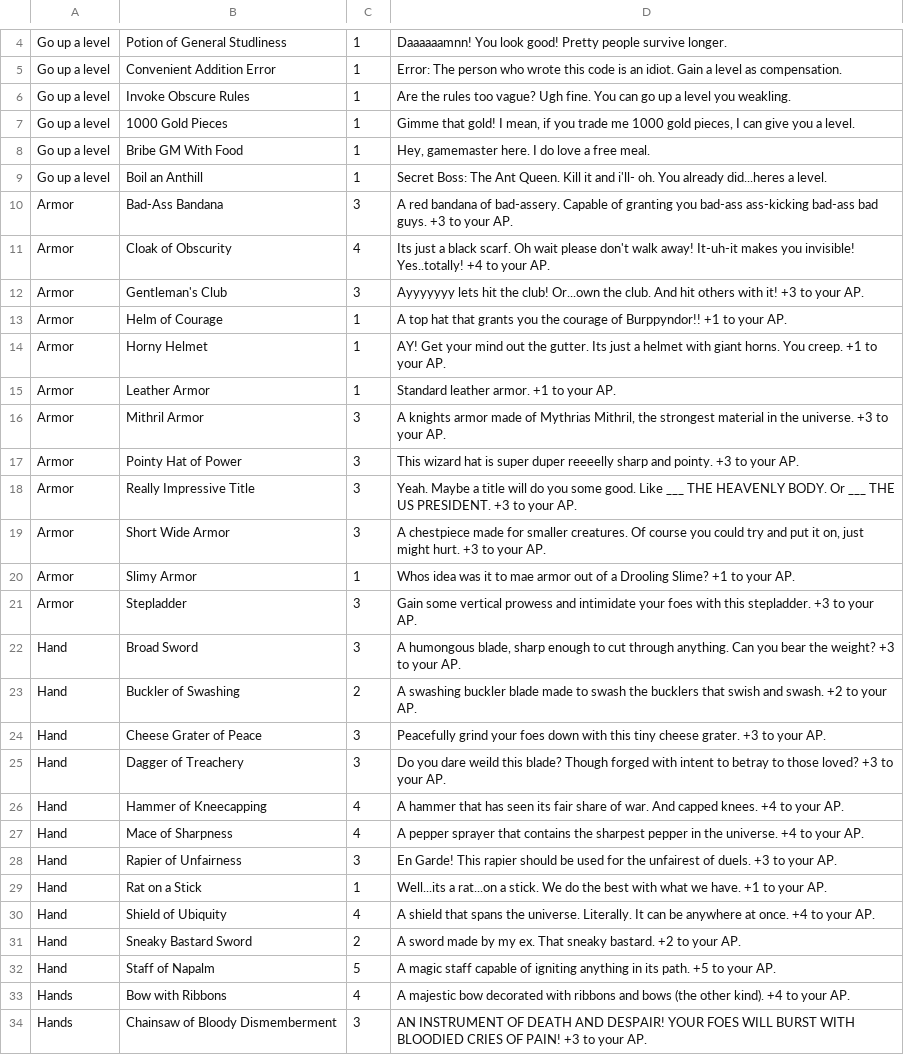
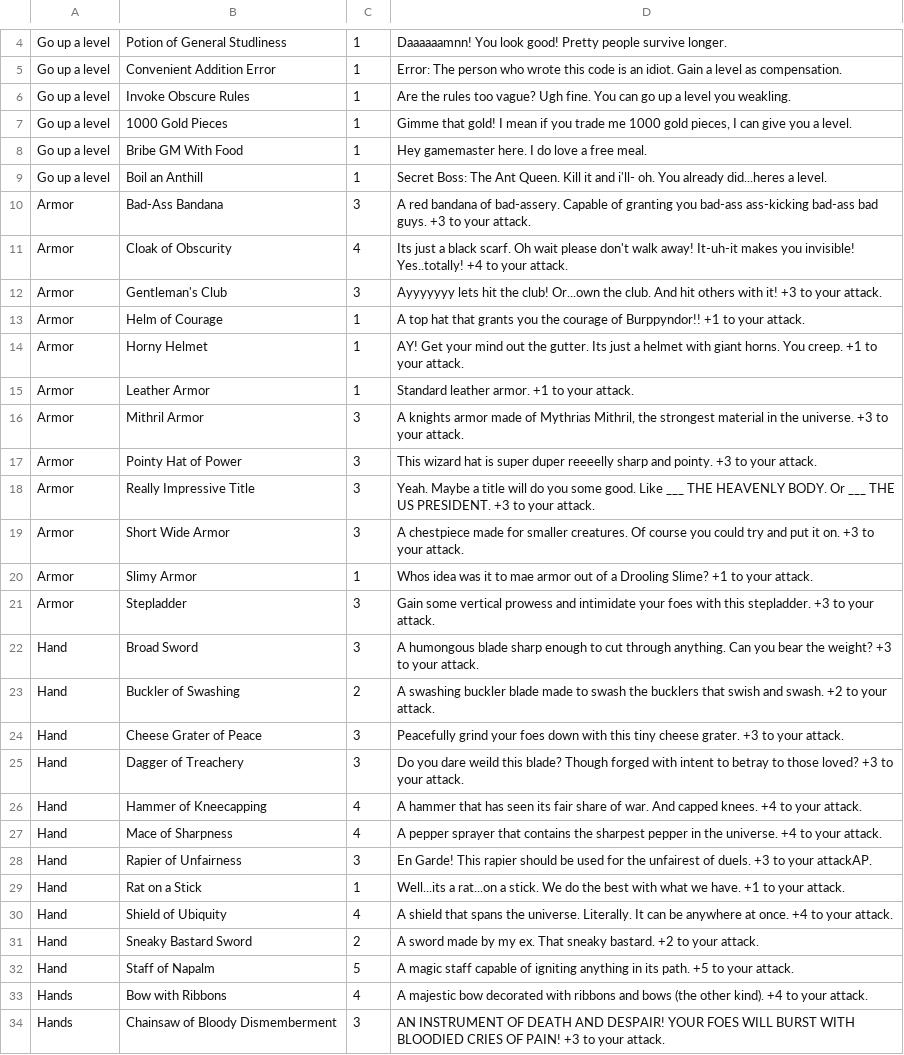
Before and after one commit to Merced-College/finalprojects-itsjared501, a CSV file: Treasure Cards(Sheet1) (1).csv, drawn as a sheet; only a part is shown, gaps mark what is left out; the diff covers the shown part only; the diff names each change by its address in the sheet, - before the commit and + after, or states it on an @@ line.

Commit message:
fixed treasures

```diff
--- a/Treasure Cards(Sheet1) (1).csv
+++ b/Treasure Cards(Sheet1) (1).csv
-D7: …gold! I mean, if you…
+D7: …gold! I mean if you…
-D8: Hey, gamemaster here. I do love a free meal.
+D8: Hey gamemaster here. I do love a free meal.
-D10: …to your AP.
+D10: …to your attack.
-D11: …to your AP.
+D11: …to your attack.
-D12: …to your AP.
+D12: …to your attack.
-D13: …to your AP.
+D13: …to your attack.
-D14: …to your AP.
+D14: …to your attack.
-D15: Standard leather armor. +1 to your AP.
+D15: Standard leather armor. +1 to your attack.
-D16: …to your AP.
+D16: …to your attack.
-D17: …to your AP.
+D17: …to your attack.
-D18: …to your AP.
+D18: …to your attack.
-D19: …put it on, just might hurt. +3 to your AP.
+D19: …put it on. +3 to your attack.
-D20: …to your AP.
+D20: …to your attack.
-D21: …to your AP.
+D21: …to your attack.
-D22: A humongous blade, sharp enough to cut through anything. Can you bear the weight? +3 to your AP.
+D22: A humongous blade sharp enough to cut through anything. Can you bear the weight? +3 to your attack.
-D23: …to your AP.
+D23: …to your attack.
-D24: …to your AP.
+D24: …to your attack.
-D25: …to your AP.
+D25: …to your attack.
-D26: …to your AP.
+D26: …to your attack.
-D27: …to your AP.
+D27: …to your attack.
-D28: …to your AP.
+D28: …to your attackAP.
-D29: …to your AP.
+D29: …to your attack.
-D30: …to your AP.
+D30: …to your attack.
-D31: …to your AP.
+D31: …to your attack.
-D32: …to your AP.
+D32: …to your attack.
-D33: …to your AP.
+D33: …to your attack.
-D34: …to your AP.
+D34: …to your attack.
```
Also changed, not shown: 27 edited cells elsewhere in this file, 3 other files.
